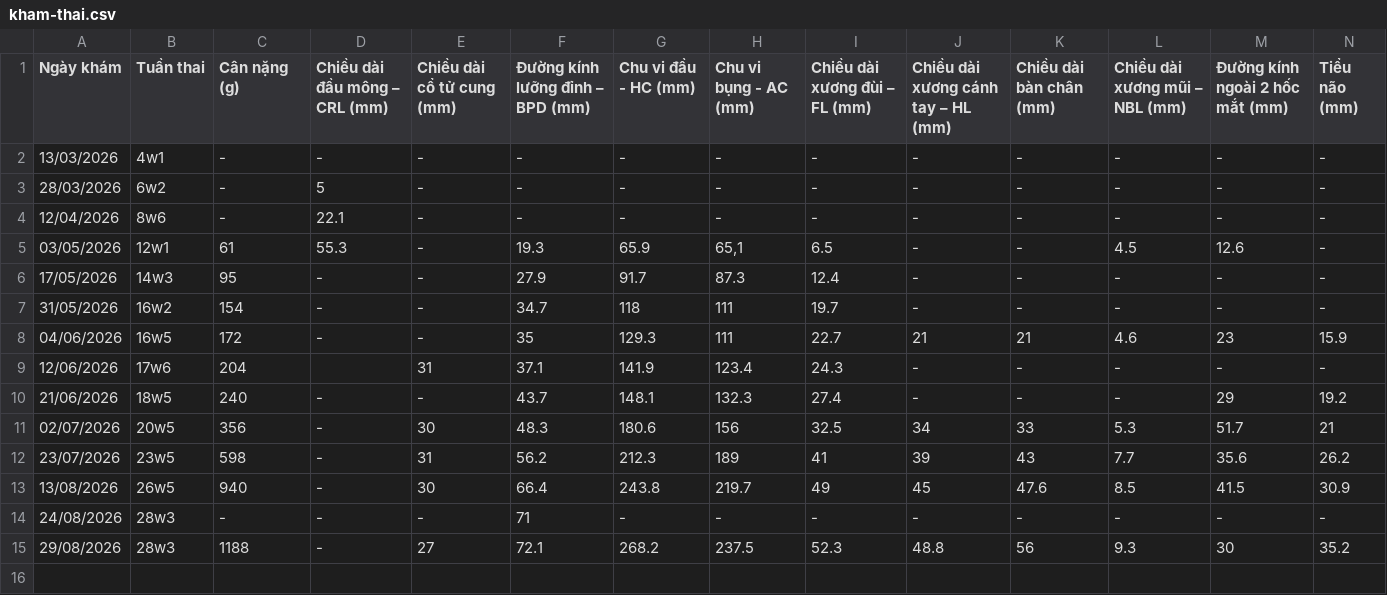
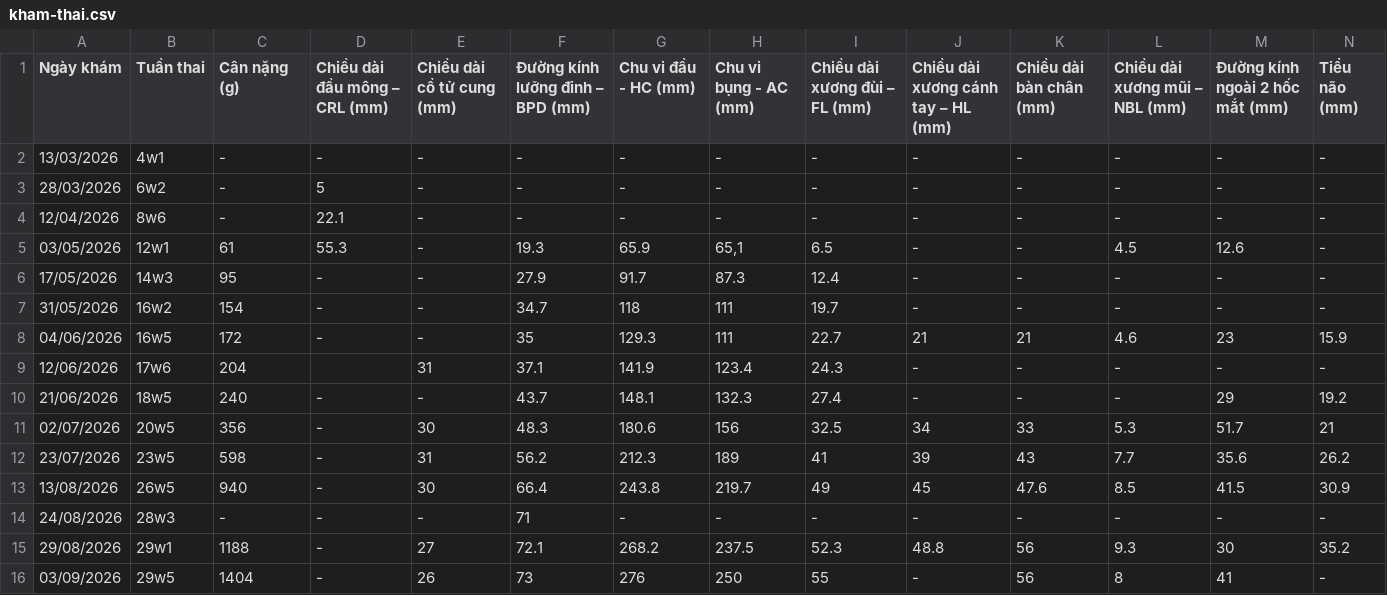
Before and after one commit to caomanhhaipt/baby_monitor, a CSV file: data/kham-thai.csv, drawn as a sheet; only a part is shown; rows hold the shown columns only; the diff names each change by its address in the sheet, - before the commit and + after, or states it on an @@ line.

Commit message:
update

```diff
--- a/data/kham-thai.csv
+++ b/data/kham-thai.csv
-B15 (Tuần thai): 28w3
+B15 (Tuần thai): 29w1
+row 16: 03/09/2026 | 29w5 | 1404 | - | 26 | 73 | 276 | 250 | 55 | - | 56 | 8 | 41 | -
```
